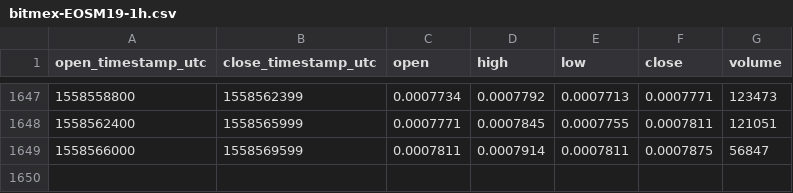
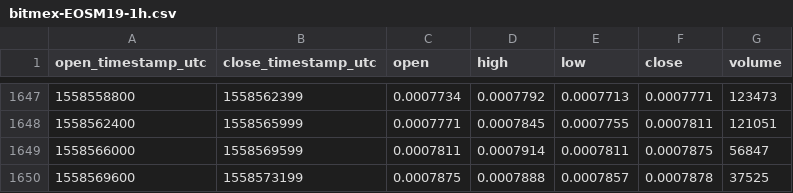
Before and after one commit to cryptobigbro/bitmex-EOSM19, a CSV file: bitmex-EOSM19-1h.csv, drawn as a sheet; only a part is shown, gaps mark what is left out.

Commit message:
Update OHLCV data.

```diff
--- a/bitmex-EOSM19-1h.csv
+++ b/bitmex-EOSM19-1h.csv
@@ -1649 +1649,2 @@ open_timestamp_utc,close_timestamp_utc,open,high,low,close,volume
 1558566000,1558569599,0.0007811,0.0007914,0.0007811,0.0007875,56847
+1558569600,1558573199,0.0007875,0.0007888,0.0007857,0.0007878,37525
```
